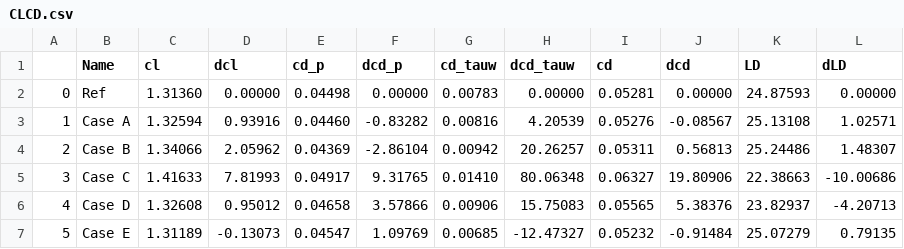
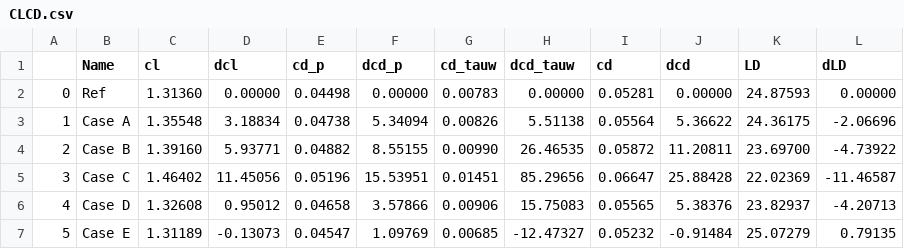
Before and after one commit to KTH-FlowAI/Separation-Control-Applied-To-The-Turbulent-Flow-Around-A-NACA4412-Wing-Section, a CSV file: CLCD.csv, drawn as a sheet.

```diff
--- a/CLCD.csv
+++ b/CLCD.csv
@@ -2,5 +2,5 @@
 0,Ref,1.31360,0.00000,0.04498,0.00000,0.00783,0.00000,0.05281,0.00000,24.87593,0.00000
-1,Case A,1.32594,0.93916,0.04460,-0.83282,0.00816,4.20539,0.05276,-0.08567,25.13108,1.02571
-2,Case B,1.34066,2.05962,0.04369,-2.86104,0.00942,20.26257,0.05311,0.56813,25.24486,1.48307
-3,Case C,1.41633,7.81993,0.04917,9.31765,0.01410,80.06348,0.06327,19.80906,22.38663,-10.00686
+1,Case A,1.35548,3.18834,0.04738,5.34094,0.00826,5.51138,0.05564,5.36622,24.36175,-2.06696
+2,Case B,1.39160,5.93771,0.04882,8.55155,0.00990,26.46535,0.05872,11.20811,23.69700,-4.73922
+3,Case C,1.46402,11.45056,0.05196,15.53951,0.01451,85.29656,0.06647,25.88428,22.02369,-11.46587
 4,Case D,1.32608,0.95012,0.04658,3.57866,0.00906,15.75083,0.05565,5.38376,23.82937,-4.20713
```
Also changed, not shown: Quantities_PS.csv, Quantities_SS.csv, 18 other files.
